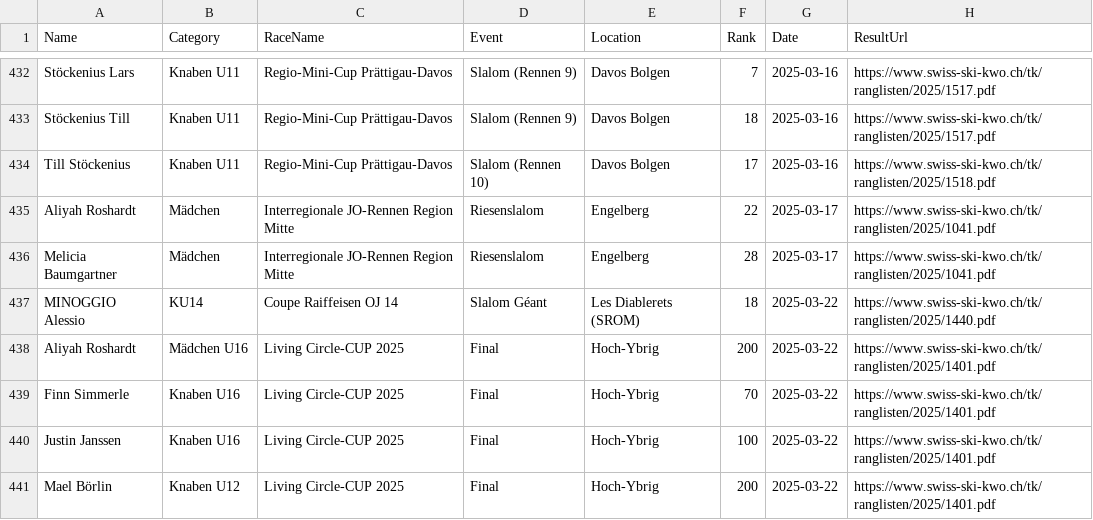
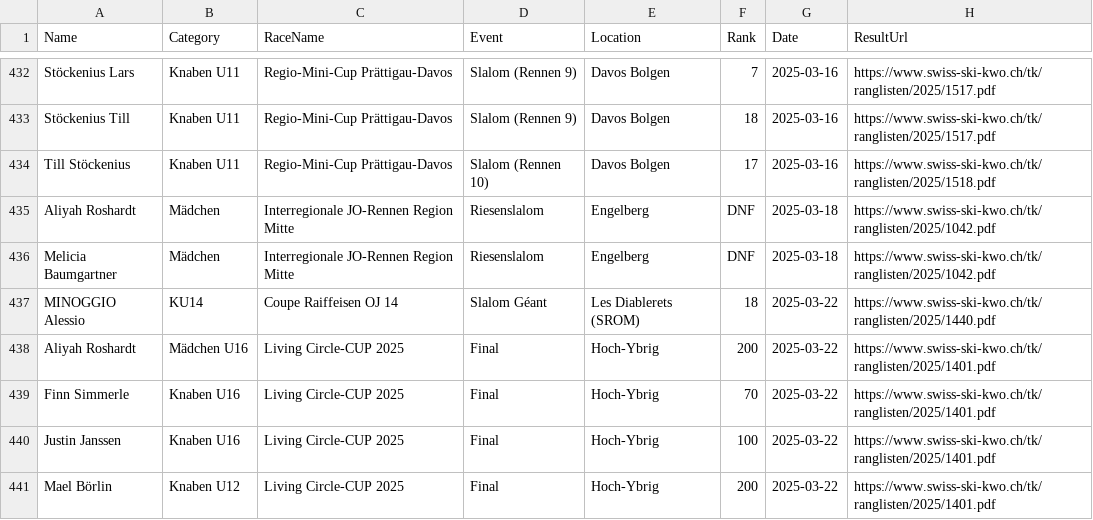
Before and after one commit to balint-miklos/ski-results, a CSV file: data/ski-data.csv, drawn as a sheet; only a part is shown, gaps mark what is left out.

```diff
--- a/data/ski-data.csv
+++ b/data/ski-data.csv
@@ -434,4 +434,4 @@ Stöckenius Till,Knaben U11,Regio-Mini-Cup Prättigau-Davos,Slalom (Rennen 9),Da
 Till Stöckenius,Knaben U11,Regio-Mini-Cup Prättigau-Davos,Slalom (Rennen 10),Davos Bolgen,17,2025-03-16,https://www.swiss-ski-kwo.ch/tk/ranglisten/2025/1518.pdf
-Aliyah Roshardt,Mädchen,Interregionale JO-Rennen Region Mitte,Riesenslalom,Engelberg,22,2025-03-17,https://www.swiss-ski-kwo.ch/tk/ranglisten/2025/1041.pdf
-Melicia Baumgartner,Mädchen,Interregionale JO-Rennen Region Mitte,Riesenslalom,Engelberg,28,2025-03-17,https://www.swiss-ski-kwo.ch/tk/ranglisten/2025/1041.pdf
+Aliyah Roshardt,Mädchen,Interregionale JO-Rennen Region Mitte,Riesenslalom,Engelberg,DNF,2025-03-18,https://www.swiss-ski-kwo.ch/tk/ranglisten/2025/1042.pdf
+Melicia Baumgartner,Mädchen,Interregionale JO-Rennen Region Mitte,Riesenslalom,Engelberg,DNF,2025-03-18,https://www.swiss-ski-kwo.ch/tk/ranglisten/2025/1042.pdf
 MINOGGIO Alessio,KU14,Coupe Raiffeisen OJ 14,Slalom Géant,Les Diablerets (SROM),18,2025-03-22,https://www.swiss-ski-kwo.ch/tk/ranglisten/2025/1440.pdf
```
